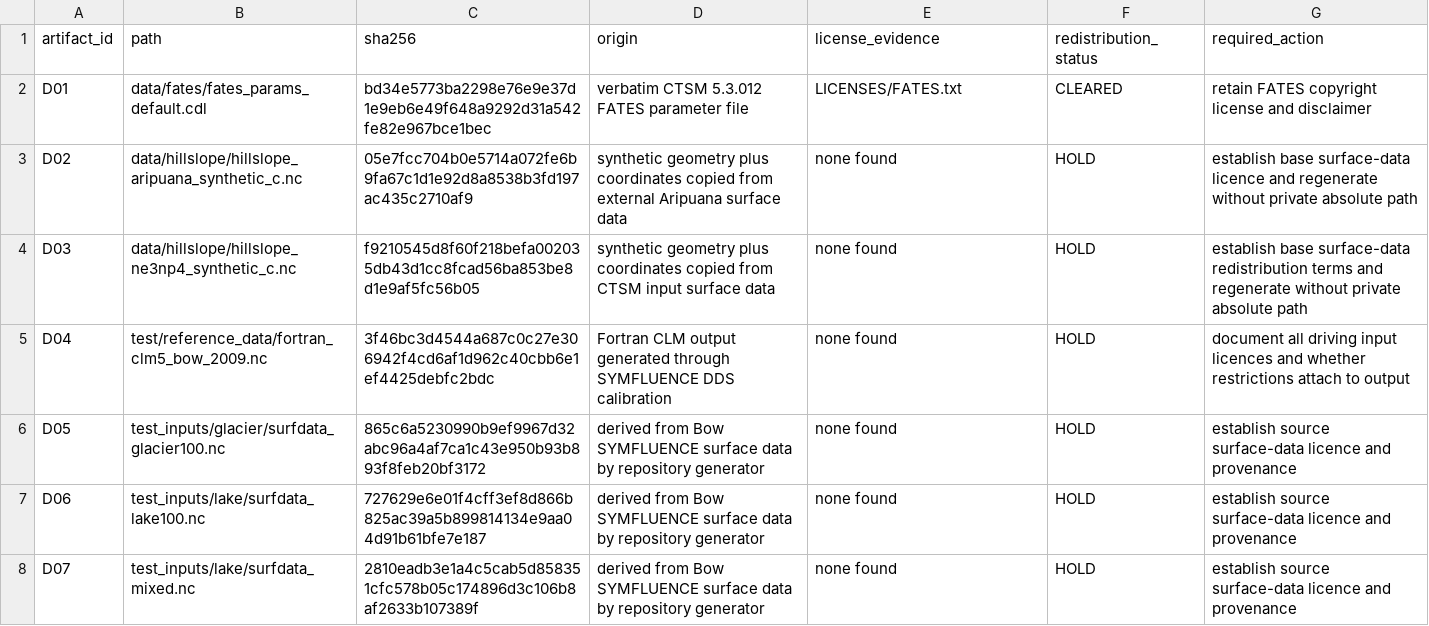
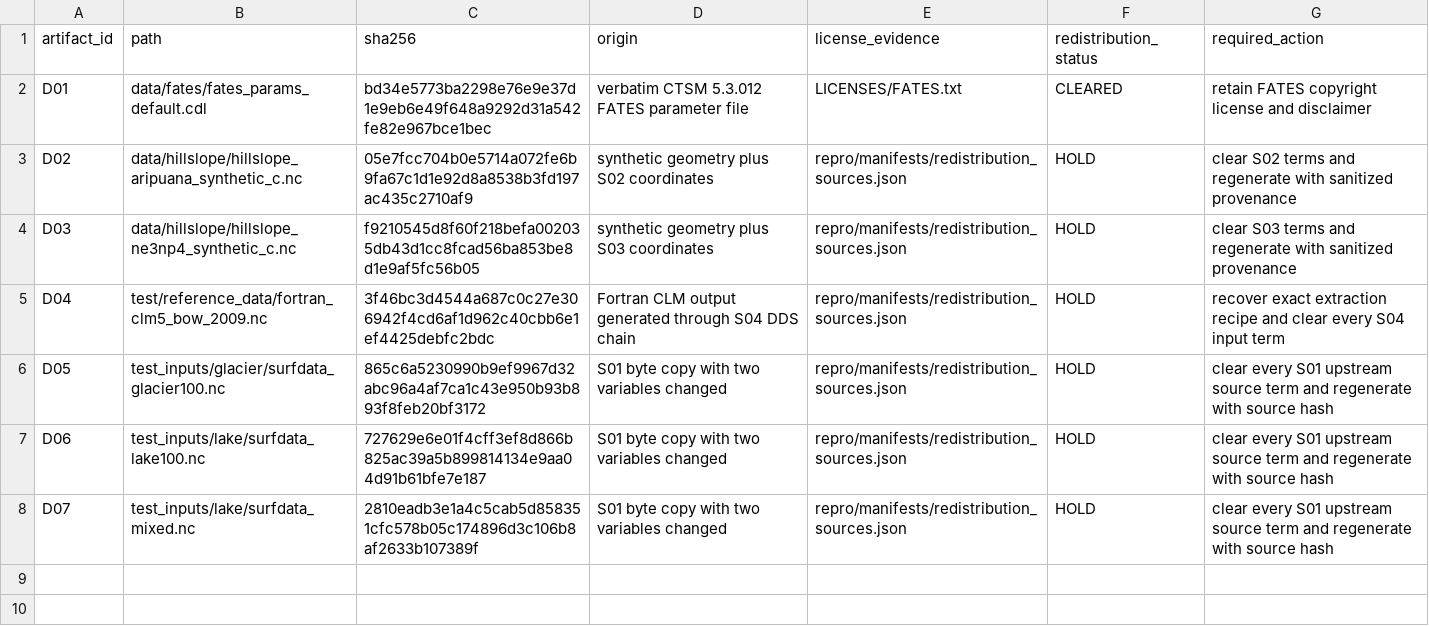
Before and after one commit to DarriEy/CLM.jl, a CSV file: repro/manifests/redistribution.csv, drawn as a sheet.

Commit message:
repro: trace held fixture sources

```diff
--- a/repro/manifests/redistribution.csv
+++ b/repro/manifests/redistribution.csv
@@ -2,7 +2,7 @@ artifact_id,path,sha256,origin,license_evidence,redistribution_status,required_a
 D01,data/fates/fates_params_default.cdl,bd34e5773ba2298e76e9e37d1e9eb6e49f648a9292d31a542fe82e967bce1bec,verbatim CTSM 5.3.012 FATES parameter file,LICENSES/FATES.txt,CLEARED,retain FATES copyright license and disclaimer
-D02,data/hillslope/hillslope_aripuana_synthetic_c.nc,05e7fcc704b0e5714a072fe6b9fa67c1d1e92d8a8538b3fd197ac435c2710af9,synthetic geometry plus coordinates copied from external Aripuana surface data,none found,HOLD,establish base surface-data licence and regenerate without private absolute path
-D03,data/hillslope/hillslope_ne3np4_synthetic_c.nc,f9210545d8f60f218befa002035db43d1cc8fcad56ba853be8d1e9af5fc56b05,synthetic geometry plus coordinates copied from CTSM input surface data,none found,HOLD,establish base surface-data redistribution terms and regenerate without private absolute path
-D04,test/reference_data/fortran_clm5_bow_2009.nc,3f46bc3d4544a687c0c27e306942f4cd6af1d962c40cbb6e1ef4425debfc2bdc,Fortran CLM output generated through SYMFLUENCE DDS calibration,none found,HOLD,document all driving input licences and whether restrictions attach to output
-D05,test_inputs/glacier/surfdata_glacier100.nc,865c6a5230990b9ef9967d32abc96a4af7ca1c43e950b93b893f8feb20bf3172,derived from Bow SYMFLUENCE surface data by repository generator,none found,HOLD,establish source surface-data licence and provenance
-D06,test_inputs/lake/surfdata_lake100.nc,727629e6e01f4cff3ef8d866b825ac39a5b899814134e9aa04d91b61bfe7e187,derived from Bow SYMFLUENCE surface data by repository generator,none found,HOLD,establish source surface-data licence and provenance
-D07,test_inputs/lake/surfdata_mixed.nc,2810eadb3e1a4c5cab5d858351cfc578b05c174896d3c106b8af2633b107389f,derived from Bow SYMFLUENCE surface data by repository generator,none found,HOLD,establish source surface-data licence and provenance
+D02,data/hillslope/hillslope_aripuana_synthetic_c.nc,05e7fcc704b0e5714a072fe6b9fa67c1d1e92d8a8538b3fd197ac435c2710af9,synthetic geometry plus S02 coordinates,repro/manifests/redistribution_sources.json,HOLD,clear S02 terms and regenerate with sanitized provenance
+D03,data/hillslope/hillslope_ne3np4_synthetic_c.nc,f9210545d8f60f218befa002035db43d1cc8fcad56ba853be8d1e9af5fc56b05,synthetic geometry plus S03 coordinates,repro/manifests/redistribution_sources.json,HOLD,clear S03 terms and regenerate with sanitized provenance
+D04,test/reference_data/fortran_clm5_bow_2009.nc,3f46bc3d4544a687c0c27e306942f4cd6af1d962c40cbb6e1ef4425debfc2bdc,Fortran CLM output generated through S04 DDS chain,repro/manifests/redistribution_sources.json,HOLD,recover exact extraction recipe and clear every S04 input term
+D05,test_inputs/glacier/surfdata_glacier100.nc,865c6a5230990b9ef9967d32abc96a4af7ca1c43e950b93b893f8feb20bf3172,S01 byte copy with two variables changed,repro/manifests/redistribution_sources.json,HOLD,clear every S01 upstream source term and regenerate with source hash
+D06,test_inputs/lake/surfdata_lake100.nc,727629e6e01f4cff3ef8d866b825ac39a5b899814134e9aa04d91b61bfe7e187,S01 byte copy with two variables changed,repro/manifests/redistribution_sources.json,HOLD,clear every S01 upstream source term and regenerate with source hash
+D07,test_inputs/lake/surfdata_mixed.nc,2810eadb3e1a4c5cab5d858351cfc578b05c174896d3c106b8af2633b107389f,S01 byte copy with two variables changed,repro/manifests/redistribution_sources.json,HOLD,clear every S01 upstream source term and regenerate with source hash
```
Also changed, not shown: 6 other files.
